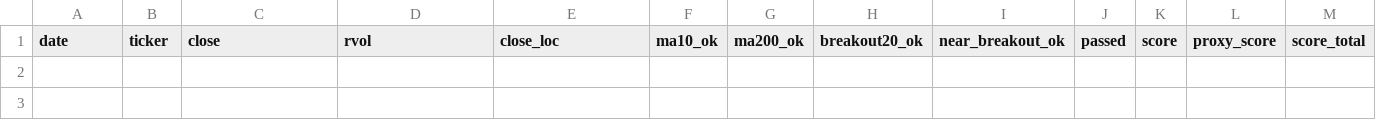
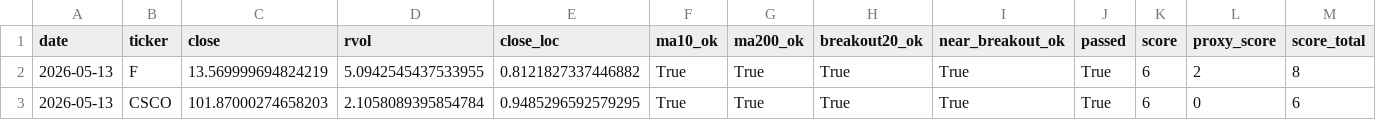
Before and after one commit to Hyodokamo/trend-catalyst-screener, a CSV file: data/outputs/screen_latest.csv, drawn as a sheet; only a part is shown; rows hold the shown columns only; the diff names each change by its address in the sheet, - before the commit and + after, or states it on an @@ line.

```diff
--- a/data/outputs/screen_latest.csv
+++ b/data/outputs/screen_latest.csv
+row 2: 2026-05-13 | F | 13.569999694824219 | 5.0942545437533955 | 0.8121827337446882 | True | True | True | True | True | 6 | 2 | 8
+row 3: 2026-05-13 | CSCO | 101.87000274658203 | 2.1058089395854784 | 0.9485296592579295 | True | True | True | True | True | 6 | 0 | 6
```
Also changed, not shown: docs/screen_latest.csv, 3 other files.
